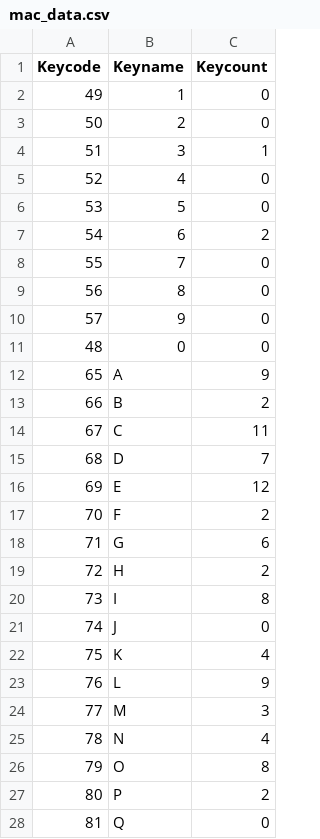
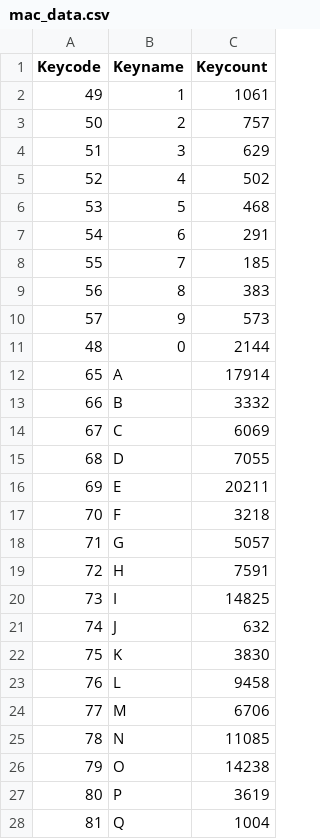
Before and after one commit to hakancangunerli/keyboard-heatmap-analysis, a CSV file: mac_data.csv, drawn as a sheet; only a part is shown; the diff covers the shown part only.

Commit message:
added mac & windows data

```diff
--- a/mac_data.csv
+++ b/mac_data.csv
@@ -1,28 +1,28 @@
 "Keycode","Keyname","Keycount"
-49,"1",0
-50,"2",0
-51,"3",1
-52,"4",0
-53,"5",0
-54,"6",2
-55,"7",0
-56,"8",0
-57,"9",0
-48,"0",0
-65,"A",9
-66,"B",2
-67,"C",11
-68,"D",7
-69,"E",12
-70,"F",2
-71,"G",6
-72,"H",2
-73,"I",8
-74,"J",0
-75,"K",4
-76,"L",9
-77,"M",3
-78,"N",4
-79,"O",8
-80,"P",2
-81,"Q",0
+49,"1",1061
+50,"2",757
+51,"3",629
+52,"4",502
+53,"5",468
+54,"6",291
+55,"7",185
+56,"8",383
+57,"9",573
+48,"0",2144
+65,"A",17914
+66,"B",3332
+67,"C",6069
+68,"D",7055
+69,"E",20211
+70,"F",3218
+71,"G",5057
+72,"H",7591
+73,"I",14825
+74,"J",632
+75,"K",3830
+76,"L",9458
+77,"M",6706
+78,"N",11085
+79,"O",14238
+80,"P",3619
+81,"Q",1004
```
Also changed, not shown: 40 edited cells elsewhere in this file.
